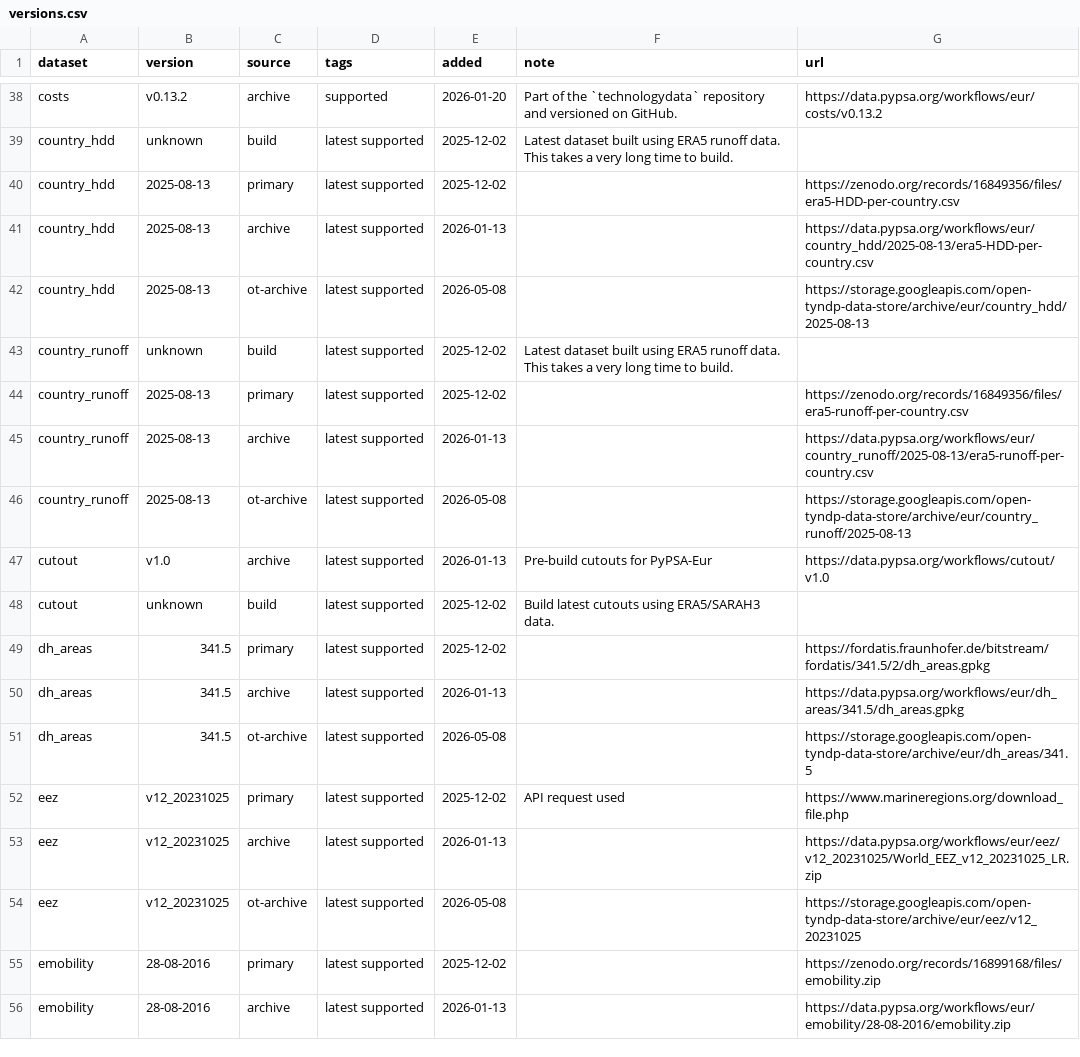
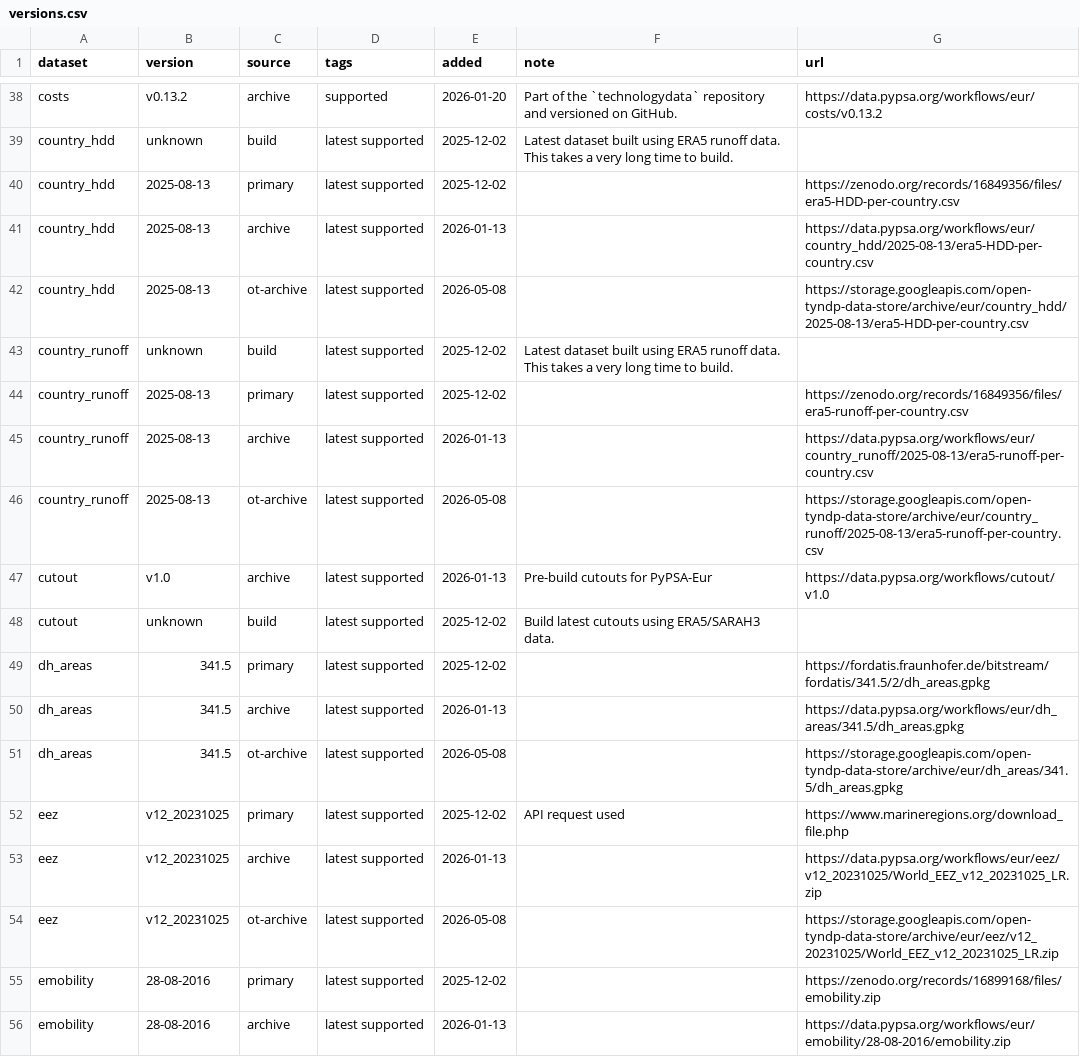
Before and after one commit to open-energy-transition/open-tyndp, a CSV file: data/versions.csv, drawn as a sheet; only a part is shown, gaps mark what is left out; the diff covers the shown part only.

Commit message:
fix urls

```diff
--- a/data/versions.csv
+++ b/data/versions.csv
@@ -41,3 +41,3 @@ country_hdd,2025-08-13,primary,latest supported,2025-12-02,,https://zenodo.org/r
 country_hdd,2025-08-13,archive,latest supported,2026-01-13,,https://data.pypsa.org/workflows/eur/country_hdd/2025-08-13/era5-HDD-per-country.csv
-country_hdd,2025-08-13,ot-archive,latest supported,2026-05-08,,https://storage.googleapis.com/open-tyndp-data-store/archive/eur/country_hdd/2025-08-13
+country_hdd,2025-08-13,ot-archive,latest supported,2026-05-08,,https://storage.googleapis.com/open-tyndp-data-store/archive/eur/country_hdd/2025-08-13/era5-HDD-per-country.csv
 country_runoff,unknown,build,latest supported,2025-12-02,Latest dataset built using ERA5 runoff data. This takes a very long time to build.,
@@ -45,3 +45,3 @@ country_runoff,2025-08-13,primary,latest supported,2025-12-02,,https://zenodo.or
 country_runoff,2025-08-13,archive,latest supported,2026-01-13,,https://data.pypsa.org/workflows/eur/country_runoff/2025-08-13/era5-runoff-per-country.csv
-country_runoff,2025-08-13,ot-archive,latest supported,2026-05-08,,https://storage.googleapis.com/open-tyndp-data-store/archive/eur/country_runoff/2025-08-13
+country_runoff,2025-08-13,ot-archive,latest supported,2026-05-08,,https://storage.googleapis.com/open-tyndp-data-store/archive/eur/country_runoff/2025-08-13/era5-runoff-per-country.csv
 cutout,v1.0,archive,latest supported,2026-01-13,Pre-build cutouts for PyPSA-Eur,https://data.pypsa.org/workflows/cutout/v1.0
@@ -50,6 +50,6 @@ dh_areas,341.5,primary,latest supported,2025-12-02,,https://fordatis.fraunhofer.
 dh_areas,341.5,archive,latest supported,2026-01-13,,https://data.pypsa.org/workflows/eur/dh_areas/341.5/dh_areas.gpkg
-dh_areas,341.5,ot-archive,latest supported,2026-05-08,,https://storage.googleapis.com/open-tyndp-data-store/archive/eur/dh_areas/341.5
+dh_areas,341.5,ot-archive,latest supported,2026-05-08,,https://storage.googleapis.com/open-tyndp-data-store/archive/eur/dh_areas/341.5/dh_areas.gpkg
 eez,v12_20231025,primary,latest supported,2025-12-02,API request used,https://www.marineregions.org/download_file.php
 eez,v12_20231025,archive,latest supported,2026-01-13,,https://data.pypsa.org/workflows/eur/eez/v12_20231025/World_EEZ_v12_20231025_LR.zip
-eez,v12_20231025,ot-archive,latest supported,2026-05-08,,https://storage.googleapis.com/open-tyndp-data-store/archive/eur/eez/v12_20231025
+eez,v12_20231025,ot-archive,latest supported,2026-05-08,,https://storage.googleapis.com/open-tyndp-data-store/archive/eur/eez/v12_20231025/World_EEZ_v12_20231025_LR.zip
 emobility,28-08-2016,primary,latest supported,2025-12-02,,https://zenodo.org/records/16899168/files/emobility.zip
```
Also changed, not shown: 36 edited cells elsewhere in this file.
